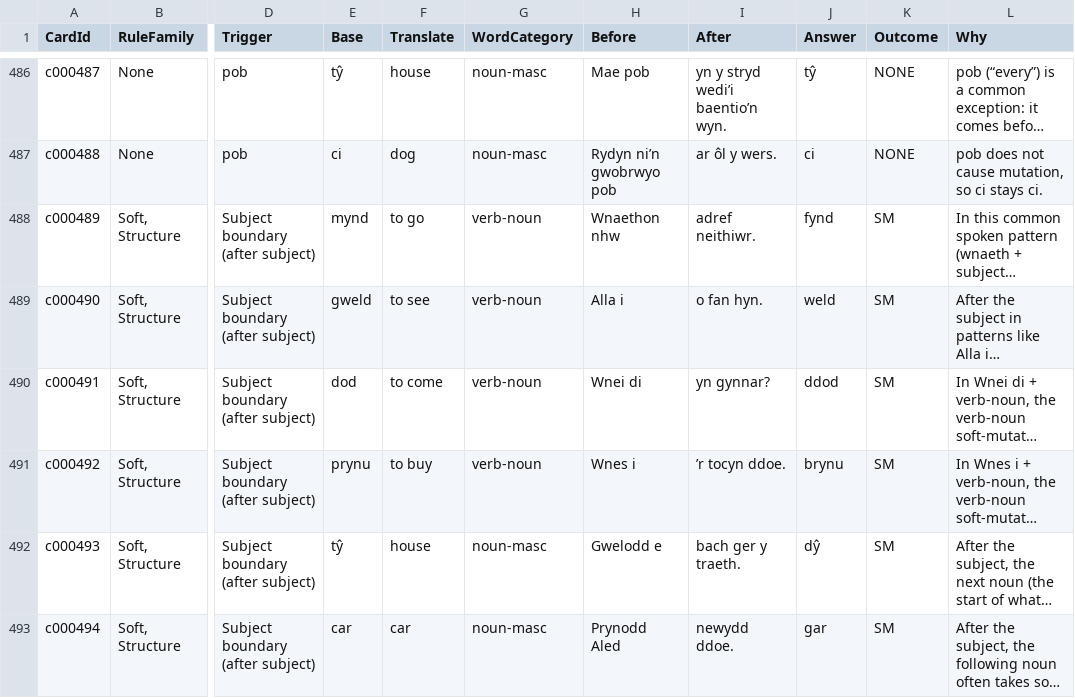
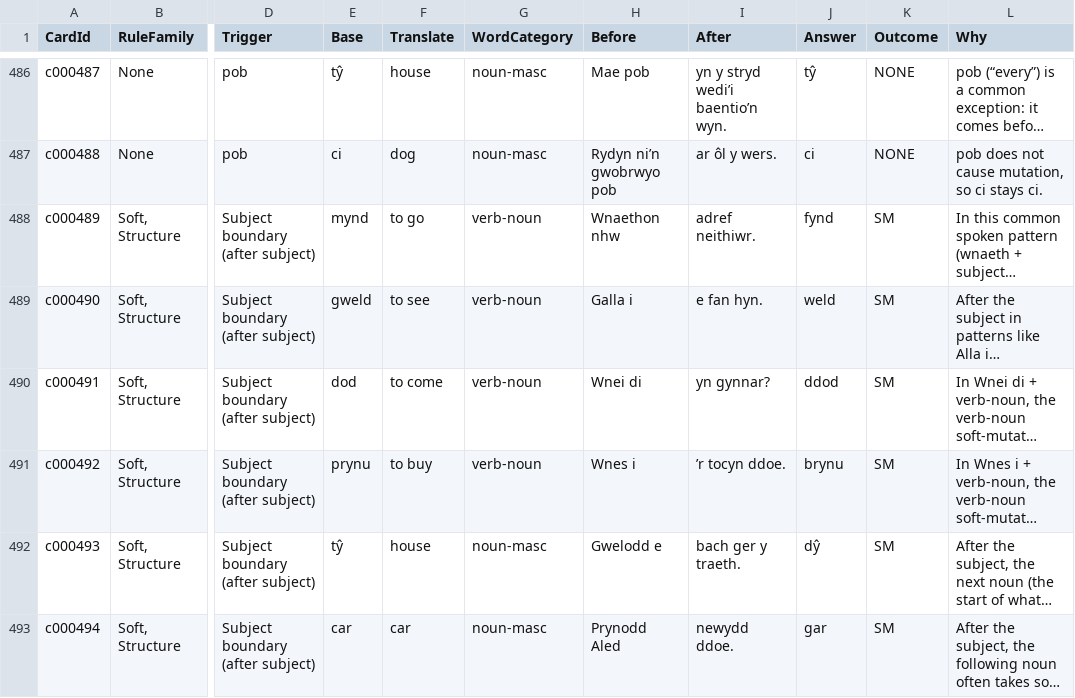
Before and after one commit to katyjohannab/welsh-mutation-trainer, a CSV file: data/cards.csv, drawn as a sheet; only a part is shown, gaps mark what is left out; long unchanged cells end in …; the diff names each change by its address in the sheet, - before the commit and + after, or states it on an @@ line.

Commit message:
Update cards.csv

```diff
--- a/data/cards.csv
+++ b/data/cards.csv
-H489 (Before): Alla i
+H489 (Before): Galla i
-I489 (After): o fan hyn.
+I489 (After): e fan hyn.
```
